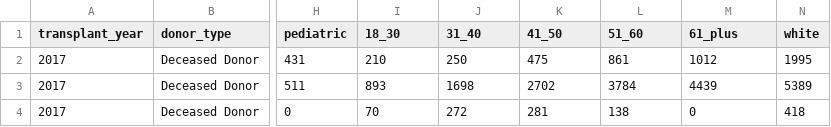
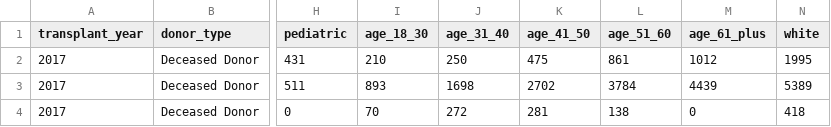
Before and after one commit to Lovepreet008/Project-3, a CSV file: clean_data/demoprahics.csv, drawn as a sheet; only a part is shown, gaps mark what is left out; the diff names each change by its address in the sheet, - before the commit and + after, or states it on an @@ line.

```diff
--- a/clean_data/demoprahics.csv
+++ b/clean_data/demoprahics.csv
-I1: 18_30
+I1: age_18_30
-J1: 31_40
+J1: age_31_40
-K1: 41_50
+K1: age_41_50
-L1: 51_60
+L1: age_51_60
-M1: 61_plus
+M1: age_61_plus
```
Also changed, not shown: 4 other files.
